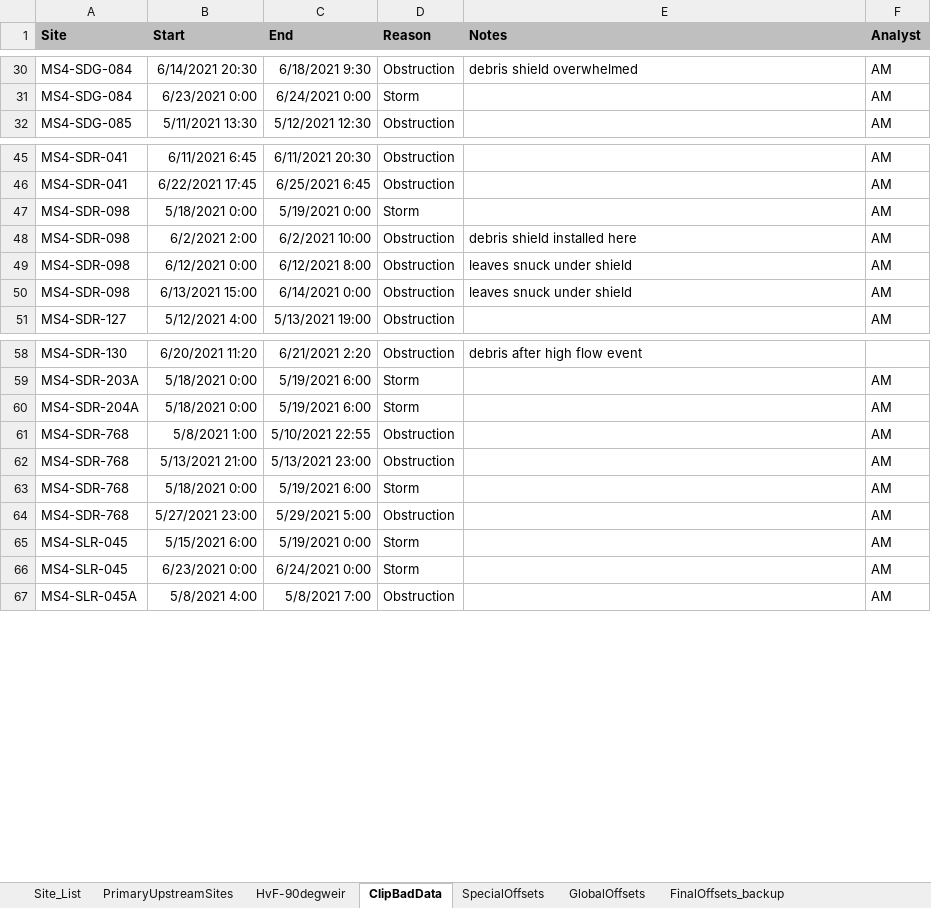
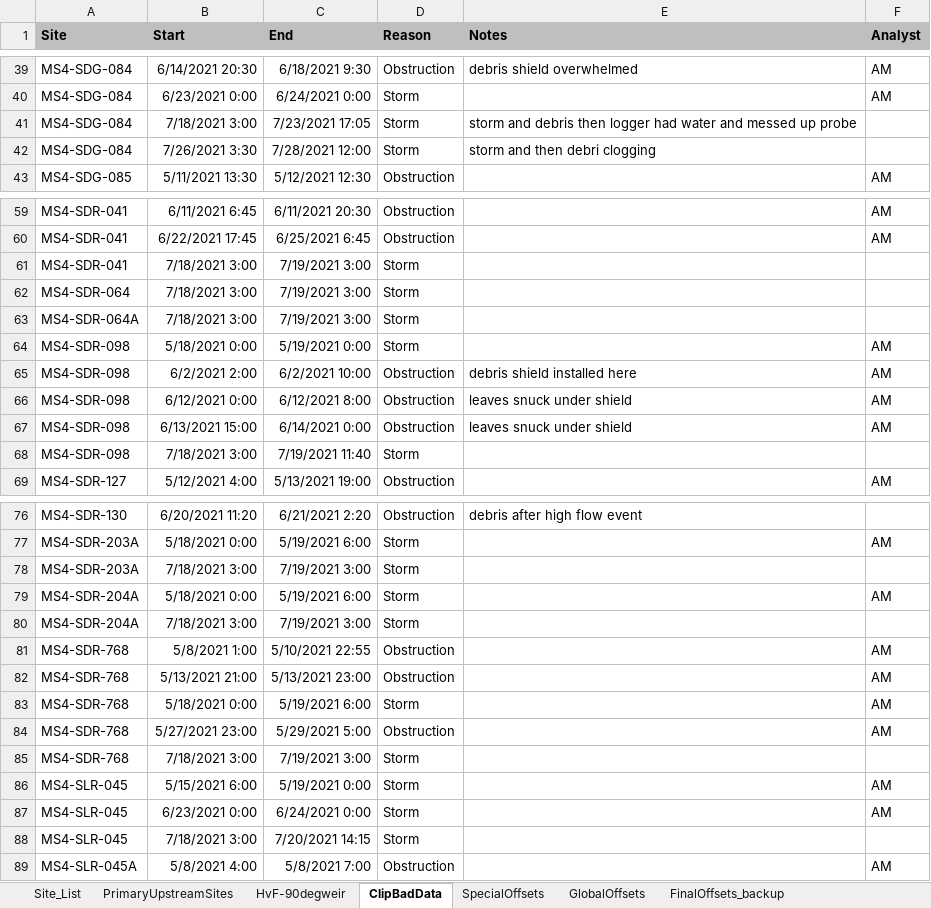
Before and after one commit to 5025-Main/2021_County_LowFlow, an Excel workbook: PowerBI/Site_List.xlsx, sheet ClipBadData, drawn as a sheet; only a part is shown, gaps mark what is left out; values as stored, in another font and other column widths than the file's, no borders; the diff covers the shown part only; the diff names each change by its address in the sheet, - before the commit and + after, or states it on an @@ line.

Commit message:
fixed update script to get double probe loggers

```diff
--- a/PowerBI/Site_List.xlsx (sheet ClipBadData)
+++ b/PowerBI/Site_List.xlsx (sheet ClipBadData)
+row 41: MS4-SDG-084 | 7/18/2021 3:00 | 7/23/2021 17:05 | Storm | storm and debris then logger had water and messed up probe
+row 42: MS4-SDG-084 | 7/26/2021 3:30 | 7/28/2021 12:00 | Storm | storm and then debri clogging
+row 61: MS4-SDR-041 | 7/18/2021 3:00 | 7/19/2021 3:00 | Storm
+row 62: MS4-SDR-064 | 7/18/2021 3:00 | 7/19/2021 3:00 | Storm
+row 63: MS4-SDR-064A | 7/18/2021 3:00 | 7/19/2021 3:00 | Storm
+row 68: MS4-SDR-098 | 7/18/2021 3:00 | 7/19/2021 11:40 | Storm
+row 78: MS4-SDR-203A | 7/18/2021 3:00 | 7/19/2021 3:00 | Storm
+row 80: MS4-SDR-204A | 7/18/2021 3:00 | 7/19/2021 3:00 | Storm
+row 85: MS4-SDR-768 | 7/18/2021 3:00 | 7/19/2021 3:00 | Storm
+row 88: MS4-SLR-045 | 7/18/2021 3:00 | 7/20/2021 14:15 | Storm
```
Also changed, not shown: 17 added rows elsewhere in this sheet, 16 other files.
